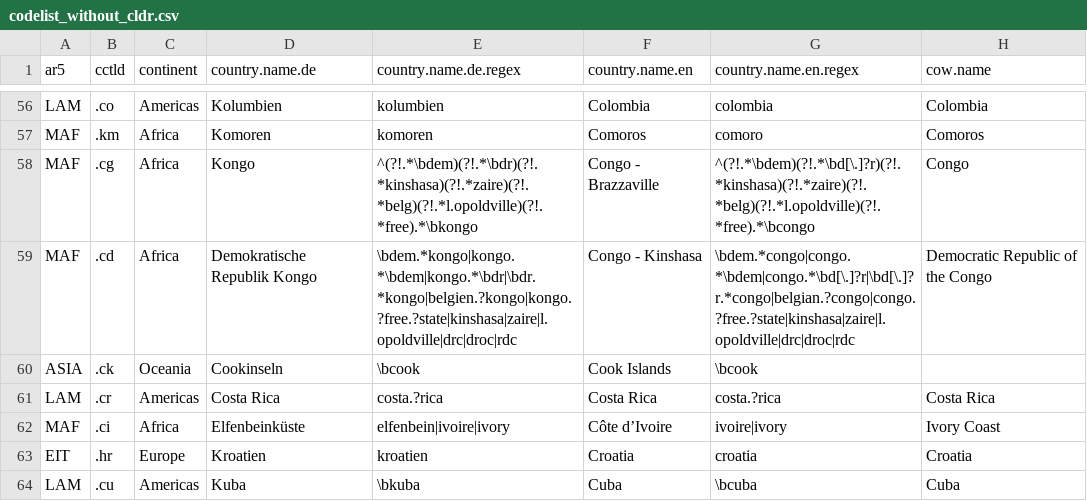
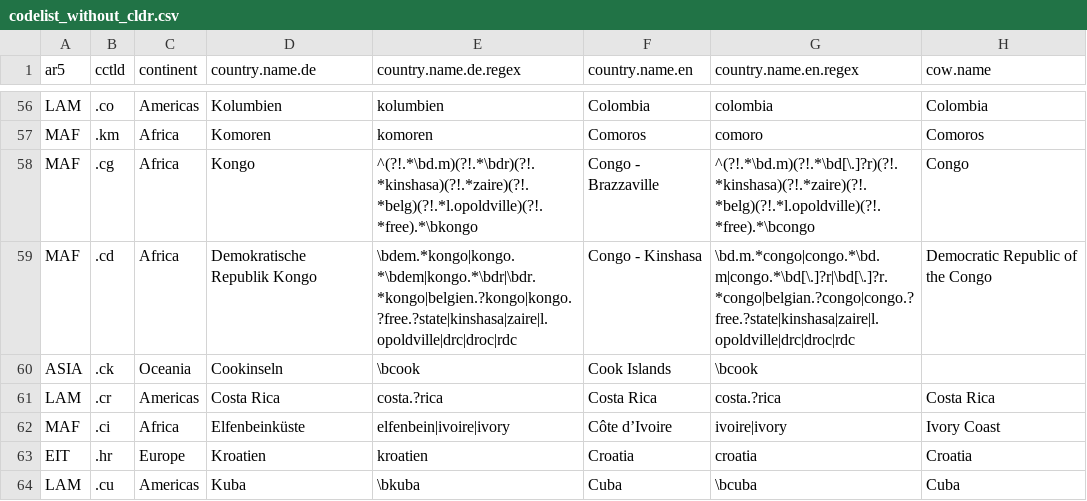
Before and after one commit to vincentarelbundock/countrycode, a CSV file: dictionary/codelist_without_cldr.csv, drawn as a sheet; only a part is shown, gaps mark what is left out; the diff names each change by its address in the sheet, - before the commit and + after, or states it on an @@ line.

Commit message:
congo french disambiguation

```diff
--- a/dictionary/codelist_without_cldr.csv
+++ b/dictionary/codelist_without_cldr.csv
-E58 (country.name.de.regex): ^(?!.*\bdem)(?!.*\bdr)(?!.*kinshasa)(?!.*zaire)(?!.*belg)(?!.*l.opoldville)(?!.*free).*\bkongo
+E58 (country.name.de.regex): ^(?!.*\bd.m)(?!.*\bdr)(?!.*kinshasa)(?!.*zaire)(?!.*belg)(?!.*l.opoldville)(?!.*free).*\bkongo
-G58 (country.name.en.regex): ^(?!.*\bdem)(?!.*\bd[\.]?r)(?!.*kinshasa)(?!.*zaire)(?!.*belg)(?!.*l.opoldville)(?!.*free).*\bcongo
+G58 (country.name.en.regex): ^(?!.*\bd.m)(?!.*\bd[\.]?r)(?!.*kinshasa)(?!.*zaire)(?!.*belg)(?!.*l.opoldville)(?!.*free).*\bcongo
-G59 (country.name.en.regex): \bdem.*congo|congo.*\bdem|congo.*\bd[\.]?r|\bd[\.]?r.*congo|belgian.?congo|congo.?free.?state|kinshasa|zaire|l.opoldville|drc|droc|rdc
+G59 (country.name.en.regex): \bd.m.*congo|congo.*\bd.m|congo.*\bd[\.]?r|\bd[\.]?r.*congo|belgian.?congo|congo.?free.?state|kinshasa|zaire|l.opoldville|drc|droc|rdc
```
Also changed, not shown: dictionary/data_regex.csv, 4 other files.
